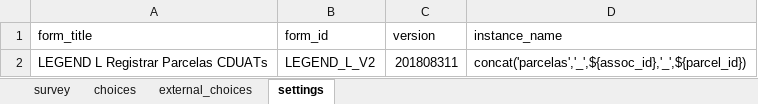
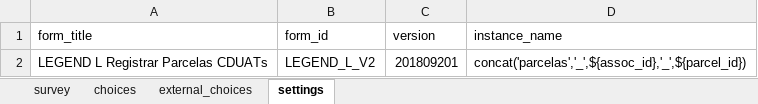
Before and after one commit to TerraFirmaMozambique/legend-odk-forms, an Excel workbook: L_registo_parcelas/LEGEND_L_registo_parcelas_cduats-media/LEGEND_L_registo_parcelas_cduats.xlsx, sheet settings, drawn as a sheet; values as stored, in another font and other column widths than the file's, no borders; the diff names each change by its address in the sheet, - before the commit and + after, or states it on an @@ line.

Commit message:
Updates to media for Form L

```diff
--- a/L_registo_parcelas/LEGEND_L_registo_parcelas_cduats-media/LEGEND_L_registo_parcelas_cduats.xlsx (sheet settings)
+++ b/L_registo_parcelas/LEGEND_L_registo_parcelas_cduats-media/LEGEND_L_registo_parcelas_cduats.xlsx (sheet settings)
-C2 (version): 201808311
+C2 (version): 201809201
```
Also changed, not shown: 20 other files.
